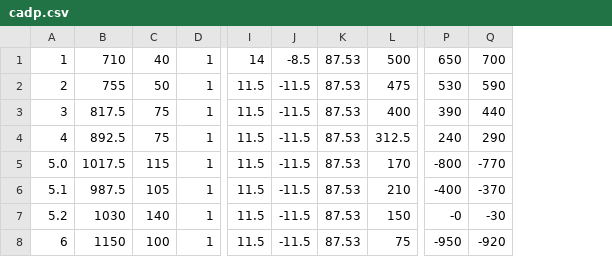
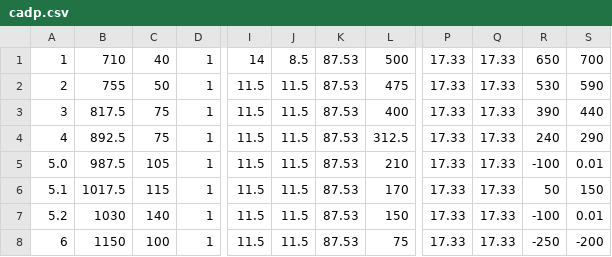
Before and after one commit to JeffersonLab/remoll-detector-generator, a CSV file: cadp.csv, drawn as a sheet; only a part is shown, gaps mark what is left out; removed rows and columns are numbered as before the commit, all else as after; the diff names each change by its address in the sheet, - before the commit and + after, or states it on an @@ line.

```diff
--- a/cadp.csv
+++ b/cadp.csv
-column J, rows 1-8: -8.5 | -11.5 | -11.5 | -11.5 | -11.5 | -11.5 | -11.5 | -11.5
+column J, rows 1-8: 8.5 | 11.5 | 11.5 | 11.5 | 11.5 | 11.5 | 11.5 | 11.5
+column P, rows 1-8: all 17.33
+column Q, rows 1-8: all 17.33
-B5: 1017.5
+B5: 987.5
-C5: 115
+C5: 105
-L5: 170
+L5: 210
-R5: -800
+R5: -100
-S5: -770
+S5: 0.01
-B6: 987.5
+B6: 1017.5
-C6: 105
+C6: 115
-L6: 210
+L6: 170
-R6: -400
+R6: 50
-S6: -370
+S6: 150
-R7: -0
+R7: -100
-S7: -30
+S7: 0.01
-R8: -950
+R8: -250
-S8: -920
+S8: -200
```
Also changed, not shown: parameter.csv, 3 other files.
